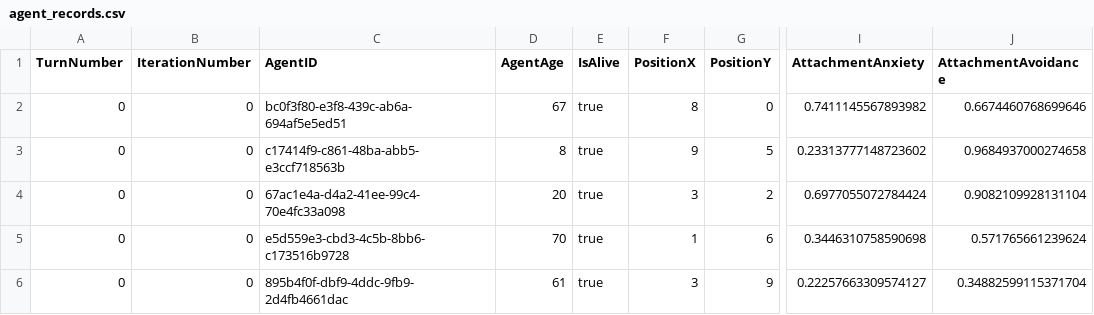
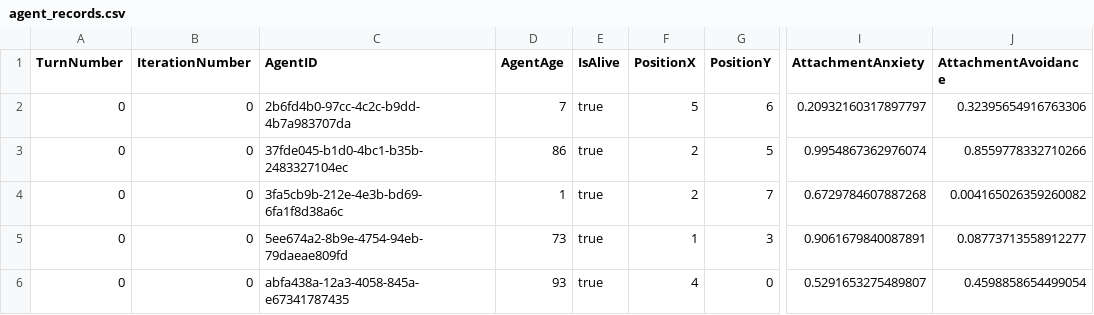
Before and after one commit to aaashah/TMT_FYP, a CSV file: visualisation_output/csv_data/agent_records.csv, drawn as a sheet; only a part is shown, gaps mark what is left out; the diff covers the shown part only; the diff names each change by its address in the sheet, - before the commit and + after, or states it on an @@ line.

```diff
--- a/visualisation_output/csv_data/agent_records.csv
+++ b/visualisation_output/csv_data/agent_records.csv
-C2 (AgentID): bc0f3f80-e3f8-439c-ab6a-694af5e5ed51
+C2 (AgentID): 2b6fd4b0-97cc-4c2c-b9dd-4b7a983707da
-D2 (AgentAge): 67
+D2 (AgentAge): 7
-F2 (PositionX): 8
+F2 (PositionX): 5
-G2 (PositionY): 0
+G2 (PositionY): 6
-I2 (AttachmentAnxiety): 0.7411145567893982
+I2 (AttachmentAnxiety): 0.20932160317897797
-J2 (AttachmentAvoidance): 0.6674460768699646
+J2 (AttachmentAvoidance): 0.32395654916763306
-C3 (AgentID): c17414f9-c861-48ba-abb5-e3ccf718563b
+C3 (AgentID): 37fde045-b1d0-4bc1-b35b-2483327104ec
-D3 (AgentAge): 8
+D3 (AgentAge): 86
-F3 (PositionX): 9
+F3 (PositionX): 2
-I3 (AttachmentAnxiety): 0.23313777148723602
+I3 (AttachmentAnxiety): 0.9954867362976074
-J3 (AttachmentAvoidance): 0.9684937000274658
+J3 (AttachmentAvoidance): 0.8559778332710266
-C4 (AgentID): 67ac1e4a-d4a2-41ee-99c4-70e4fc33a098
+C4 (AgentID): 3fa5cb9b-212e-4e3b-bd69-6fa1f8d38a6c
-D4 (AgentAge): 20
+D4 (AgentAge): 1
-F4 (PositionX): 3
+F4 (PositionX): 2
-G4 (PositionY): 2
+G4 (PositionY): 7
-I4 (AttachmentAnxiety): 0.6977055072784424
+I4 (AttachmentAnxiety): 0.6729784607887268
-J4 (AttachmentAvoidance): 0.9082109928131104
+J4 (AttachmentAvoidance): 0.004165026359260082
-C5 (AgentID): e5d559e3-cbd3-4c5b-8bb6-c173516b9728
+C5 (AgentID): 5ee674a2-8b9e-4754-94eb-79daeae809fd
-D5 (AgentAge): 70
+D5 (AgentAge): 73
-G5 (PositionY): 6
+G5 (PositionY): 3
-I5 (AttachmentAnxiety): 0.3446310758590698
+I5 (AttachmentAnxiety): 0.9061679840087891
-J5 (AttachmentAvoidance): 0.571765661239624
+J5 (AttachmentAvoidance): 0.08773713558912277
-C6 (AgentID): 895b4f0f-dbf9-4ddc-9fb9-2d4fb4661dac
+C6 (AgentID): abfa438a-12a3-4058-845a-e67341787435
-D6 (AgentAge): 61
+D6 (AgentAge): 93
-F6 (PositionX): 3
+F6 (PositionX): 4
-G6 (PositionY): 9
+G6 (PositionY): 0
-I6 (AttachmentAnxiety): 0.22257663309574127
+I6 (AttachmentAnxiety): 0.5291653275489807
-J6 (AttachmentAvoidance): 0.34882599115371704
+J6 (AttachmentAvoidance): 0.4598858654499054
```
Also changed, not shown: 146 edited cells elsewhere in this file, 16 other files.
